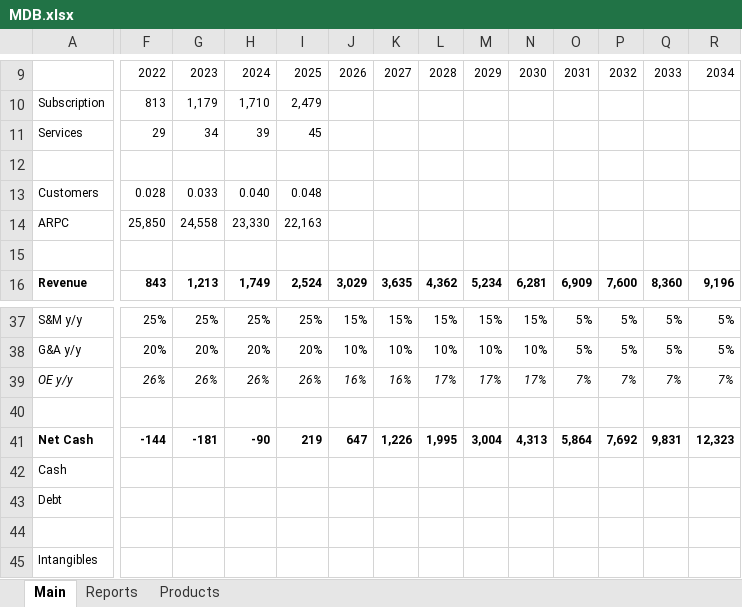
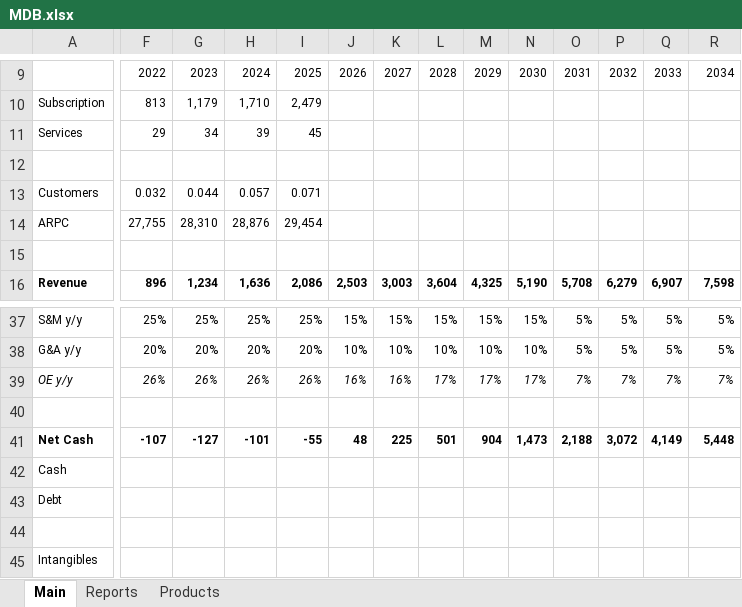
Before and after one commit to michaelsjoeberg/stocks, an Excel workbook: MDB.xlsx, sheet Main, drawn as a sheet; only a part is shown, gaps mark what is left out; values as stored, in another font and other column widths than the file's, no borders; charts and pictures not drawn; the diff covers the shown part only; the diff names each change by its address in the sheet, - before the commit and + after, or states it on an @@ line.

Commit message:
Update MDB.xlsx

```diff
--- a/MDB.xlsx (sheet Main)
+++ b/MDB.xlsx (sheet Main)
-F13: 0.028
+F13: 0.032
-G13: 0.033
+G13: 0.044
-H13: 0.040
+H13: 0.057
-I13: 0.048
+I13: 0.071
-F14: 25,850
+F14: 27,755
-G14: 24,558
+G14: 28,310
-H14: 23,330
+H14: 28,876
-I14: 22,163
+I14: 29,454
-F16: 843
+F16: 896
-G16: 1,213
+G16: 1,234
-H16: 1,749
+H16: 1,636
-I16: 2,524
+I16: 2,086
-J16: 3,029
+J16: 2,503
-K16: 3,635
+K16: 3,003
-L16: 4,362
+L16: 3,604
-M16: 5,234
+M16: 4,325
-N16: 6,281
+N16: 5,190
-O16: 6,909
+O16: 5,708
-P16: 7,600
+P16: 6,279
-Q16: 8,360
+Q16: 6,907
-R16: 9,196
+R16: 7,598
-F41: -144
+F41: -107
-G41: -181
+G41: -127
-H41: -90
+H41: -101
-I41: 219
+I41: -55
-J41: 647
+J41: 48
-K41: 1,226
+K41: 225
-L41: 1,995
+L41: 501
-M41: 3,004
+M41: 904
-N41: 4,313
+N41: 1,473
-O41: 5,864
+O41: 2,188
-P41: 7,692
+P41: 3,072
-Q41: 9,831
+Q41: 4,149
-R41: 12,323
+R41: 5,448
```
Also changed, not shown: 1 added row, 1 removed row, 147 edited cells and cell formats elsewhere in this sheet.
